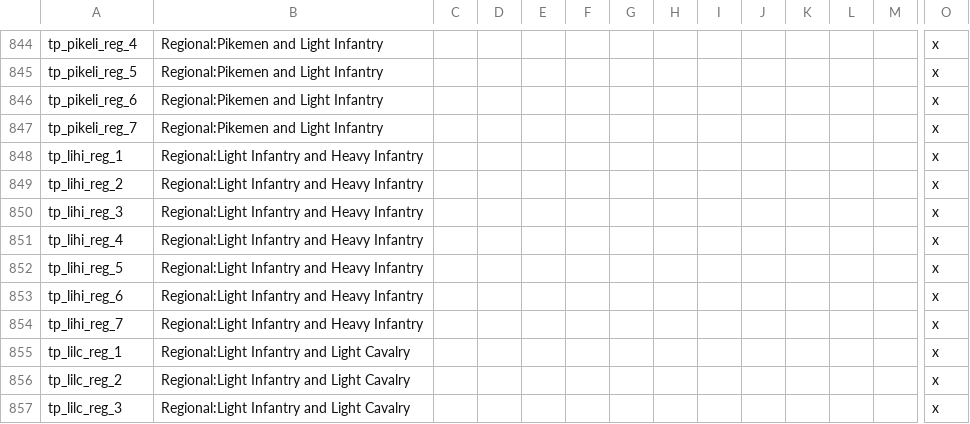
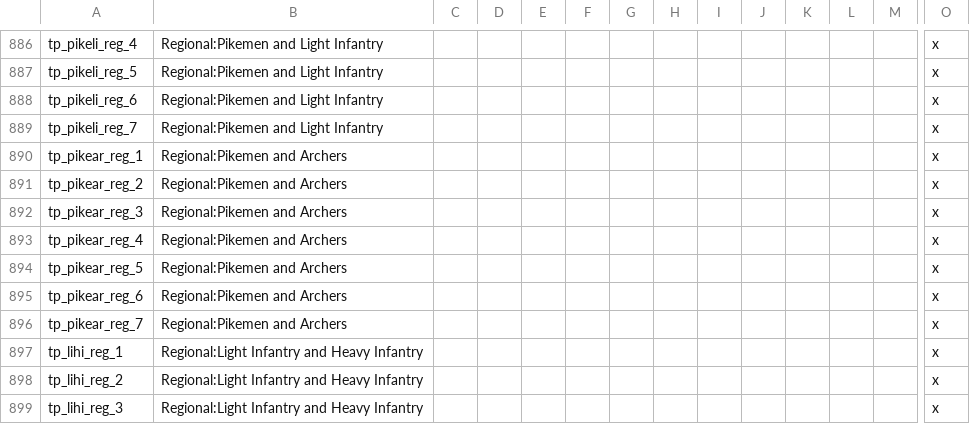
Before and after one commit to fishface60/lux-invicta, a CSV file: localisation/2n_buildings.csv, drawn as a sheet; only a part is shown, gaps mark what is left out; the shorter side is filled out with more unchanged rows; rows hold the shown columns only; the diff covers the shown part only; the diff names each change by its address in the sheet, - before the commit and + after, or states it on an @@ line.

```diff
--- a/localisation/2n_buildings.csv
+++ b/localisation/2n_buildings.csv
+row 890: tp_pikear_reg_1 | Regional:Pikemen and Archers |  |  |  |  |  |  |  |  |  |  |  | x
+row 891: tp_pikear_reg_2 | Regional:Pikemen and Archers |  |  |  |  |  |  |  |  |  |  |  | x
+row 892: tp_pikear_reg_3 | Regional:Pikemen and Archers |  |  |  |  |  |  |  |  |  |  |  | x
+row 893: tp_pikear_reg_4 | Regional:Pikemen and Archers |  |  |  |  |  |  |  |  |  |  |  | x
+row 894: tp_pikear_reg_5 | Regional:Pikemen and Archers |  |  |  |  |  |  |  |  |  |  |  | x
+row 895: tp_pikear_reg_6 | Regional:Pikemen and Archers |  |  |  |  |  |  |  |  |  |  |  | x
+row 896: tp_pikear_reg_7 | Regional:Pikemen and Archers |  |  |  |  |  |  |  |  |  |  |  | x
```
Also changed, not shown: 42 added rows elsewhere in this file, 4 other files.
